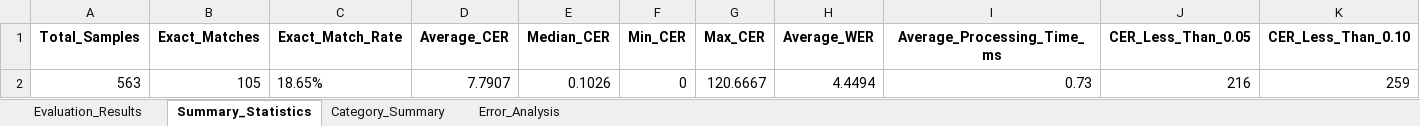
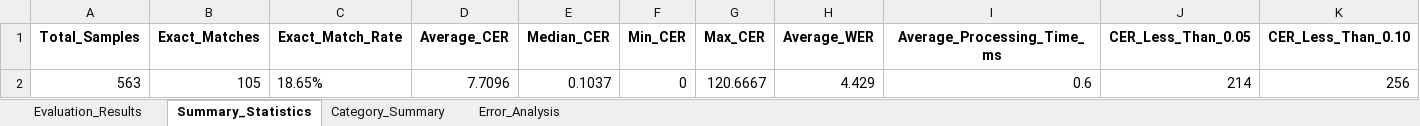
Before and after one commit to saiful9379/pybangla, an Excel workbook: pybangla/report/eval_data_3.0.0.xlsx, sheet Summary_Statistics, drawn as a sheet; values as stored, in another font and other column widths than the file's, no borders; the diff names each change by its address in the sheet, - before the commit and + after, or states it on an @@ line.

```diff
--- a/pybangla/report/eval_data_3.0.0.xlsx (sheet Summary_Statistics)
+++ b/pybangla/report/eval_data_3.0.0.xlsx (sheet Summary_Statistics)
-D2 (Average_CER): 7.7907
+D2 (Average_CER): 7.7096
-E2 (Median_CER): 0.1026
+E2 (Median_CER): 0.1037
-H2 (Average_WER): 4.4494
+H2 (Average_WER): 4.429
-I2 (Average_Processing_Time_ms): 0.73
+I2 (Average_Processing_Time_ms): 0.6
-J2 (CER_Less_Than_0.05): 216
+J2 (CER_Less_Than_0.05): 214
-K2 (CER_Less_Than_0.10): 259
+K2 (CER_Less_Than_0.10): 256
```
Also changed, not shown: sheet Evaluation_Results, sheet Category_Summary, sheet Error_Analysis, 6 other files.
